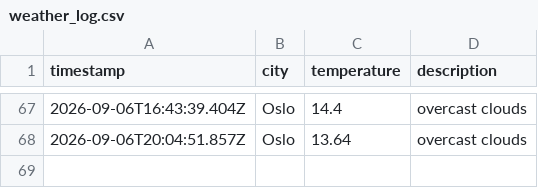
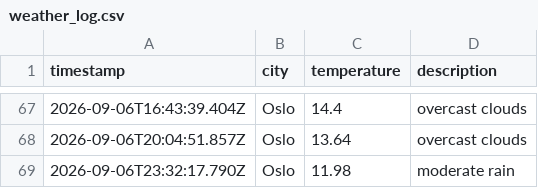
Before and after one commit to moniafavaro/weather_data_ops, a CSV file: data/weather_log.csv, drawn as a sheet; only a part is shown, gaps mark what is left out.

```diff
--- a/data/weather_log.csv
+++ b/data/weather_log.csv
@@ -68 +68,2 @@ timestamp,city,temperature,description
 2026-09-06T20:04:51.857Z,Oslo,13.64,overcast clouds
+2026-09-06T23:32:17.790Z,Oslo,11.98,moderate rain
```
Also changed, not shown: 1 other file.
